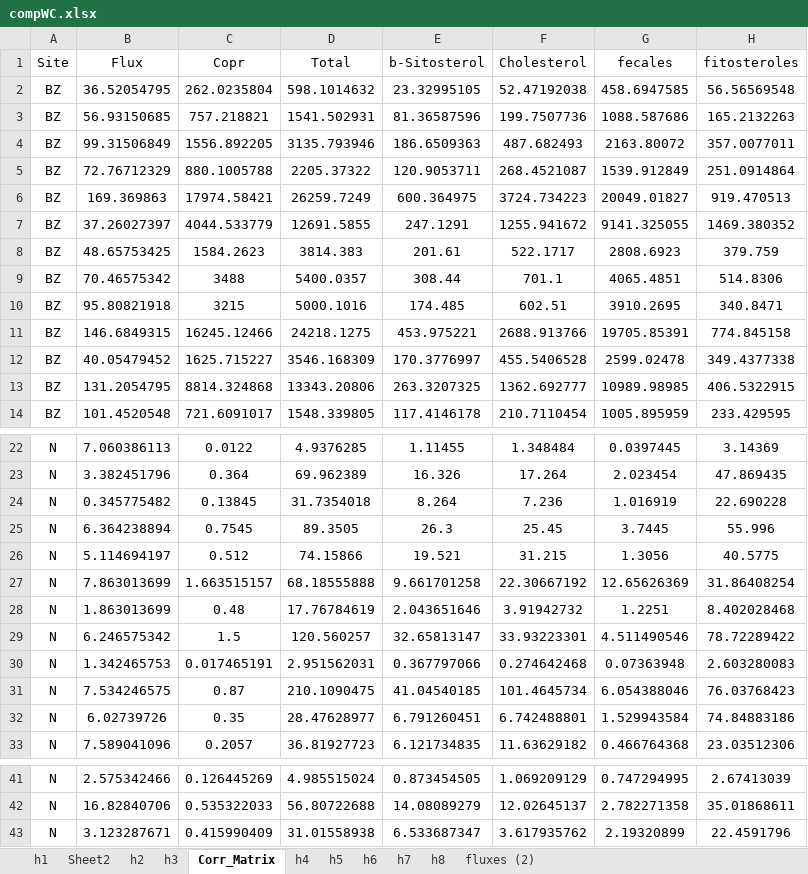
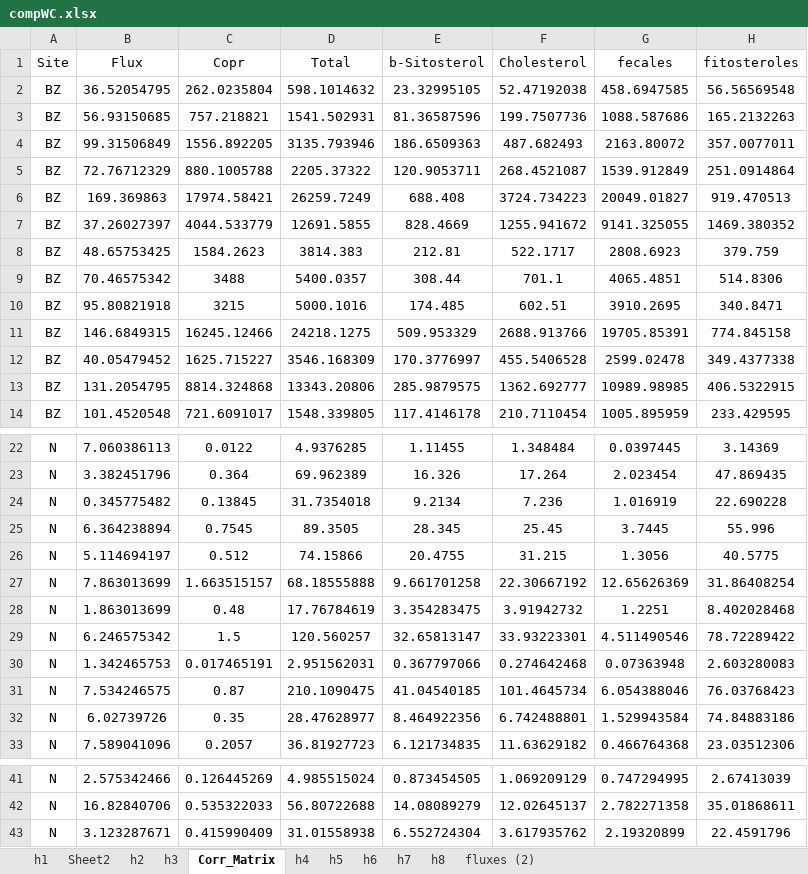
Before and after one commit to ericsperanza/ST, an Excel workbook: compWC.xlsx, sheet Corr_Matrix, drawn as a sheet; only a part is shown, gaps mark what is left out; values as stored, in another font and other column widths than the file's, no borders; the diff names each change by its address in the sheet, - before the commit and + after, or states it on an @@ line.

```diff
--- a/compWC.xlsx (sheet Corr_Matrix)
+++ b/compWC.xlsx (sheet Corr_Matrix)
-E6 (b-Sitosterol): 600.364975
+E6 (b-Sitosterol): 688.408
-E7 (b-Sitosterol): 247.1291
+E7 (b-Sitosterol): 828.4669
-E8 (b-Sitosterol): 201.61
+E8 (b-Sitosterol): 212.81
-E11 (b-Sitosterol): 453.975221
+E11 (b-Sitosterol): 509.953329
-E13 (b-Sitosterol): 263.3207325
+E13 (b-Sitosterol): 285.9879575
-E24 (b-Sitosterol): 8.264
+E24 (b-Sitosterol): 9.2134
-E25 (b-Sitosterol): 26.3
+E25 (b-Sitosterol): 28.345
-E26 (b-Sitosterol): 19.521
+E26 (b-Sitosterol): 20.4755
-E28 (b-Sitosterol): 2.043651646
+E28 (b-Sitosterol): 3.354283475
-E32 (b-Sitosterol): 6.791260451
+E32 (b-Sitosterol): 8.464922356
-E43 (b-Sitosterol): 6.533687347
+E43 (b-Sitosterol): 6.552724304
```
Also changed, not shown: sheet h3, charts or pictures, 5 other files.
